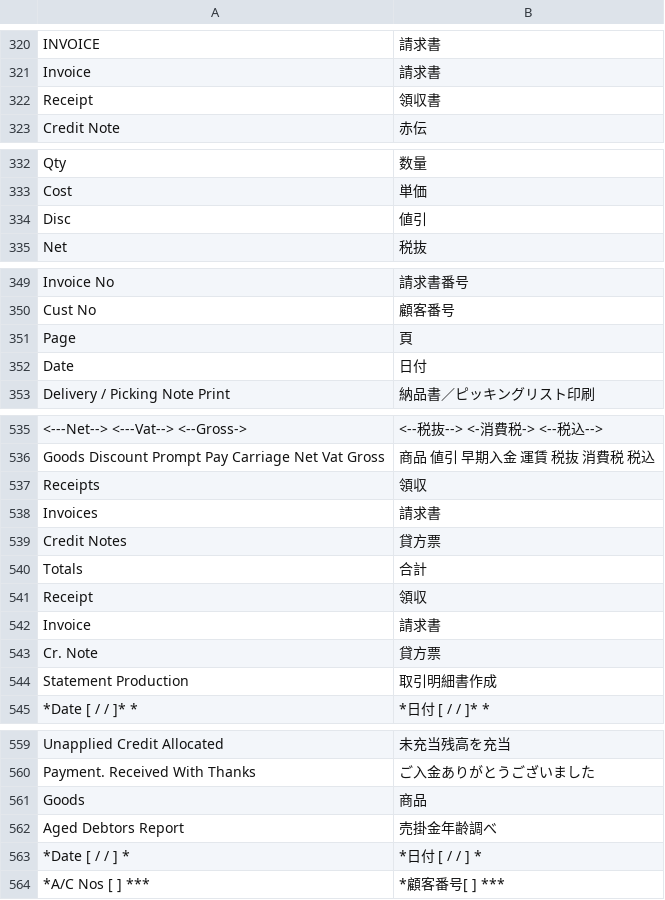
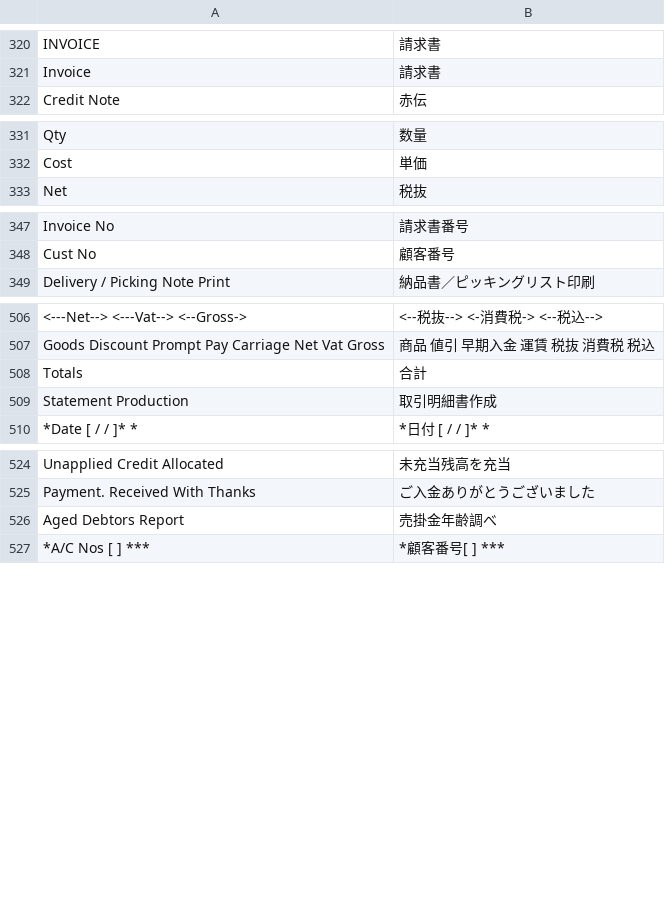
Before and after one commit to madmerger/ACAS, a TSV file: java/src/main/resources/i18n/sl.tsv, drawn as a sheet; only a part is shown, gaps mark what is left out; the diff covers the shown part only; the diff names each change by its address in the sheet, - before the commit and + after, or states it on an @@ line.

```diff
--- a/java/src/main/resources/i18n/sl.tsv
+++ b/java/src/main/resources/i18n/sl.tsv
-row 322: Receipt | 領収書
-row 334: Disc | 値引
-row 351: Page | 頁
-row 352: Date | 日付
-row 537: Receipts | 領収
-row 538: Invoices | 請求書
-row 539: Credit Notes | 貸方票
-row 541: Receipt | 領収
-row 542: Invoice | 請求書
-row 543: Cr. Note | 貸方票
-row 561: Goods | 商品
-row 563: *Date [ / / ] * | *日付 [ / / ] *
```
Also changed, not shown: 27 removed rows elsewhere in this file, 22 other files.
